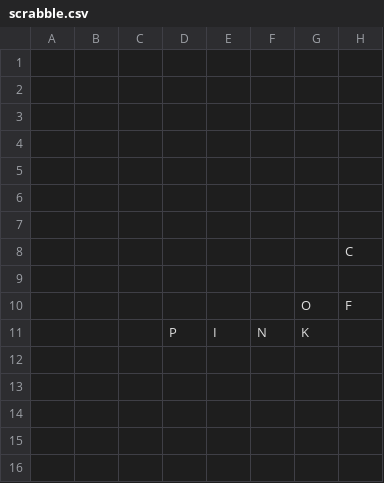
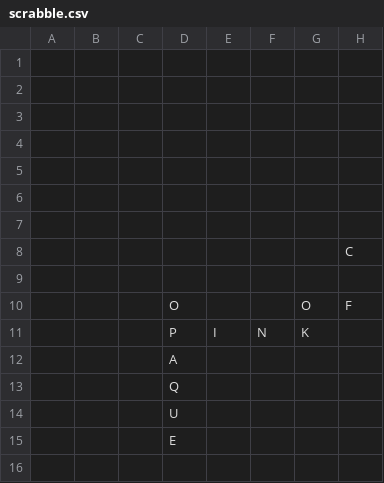
Before and after one commit to daflad/scrabble.nehpets.co.uk, a CSV file: scrabble.csv, drawn as a sheet; only a part is shown; the diff names each change by its address in the sheet, - before the commit and + after, or states it on an @@ line.

```diff
--- a/scrabble.csv
+++ b/scrabble.csv
-D10: (empty)
+D10: O
-D12: (empty)
+D12: A
-D13: (empty)
+D13: Q
-D14: (empty)
+D14: U
-D15: (empty)
+D15: E
```
Also changed, not shown: 1 other file.
